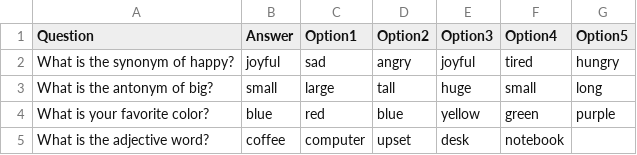
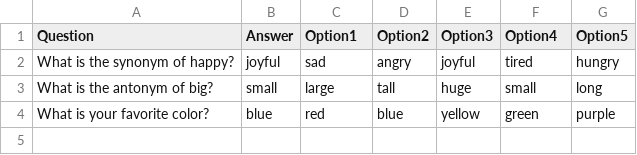
Before and after one commit to BH0HB/Myapps, a CSV file: quiz_questions.csv, drawn as a sheet; the diff names each change by its address in the sheet, - before the commit and + after, or states it on an @@ line.

Commit message:
Update quiz_questions.csv

```diff
--- a/quiz_questions.csv
+++ b/quiz_questions.csv
-row 5: What is the adjective word? | coffee | computer | upset | desk | notebook
```
